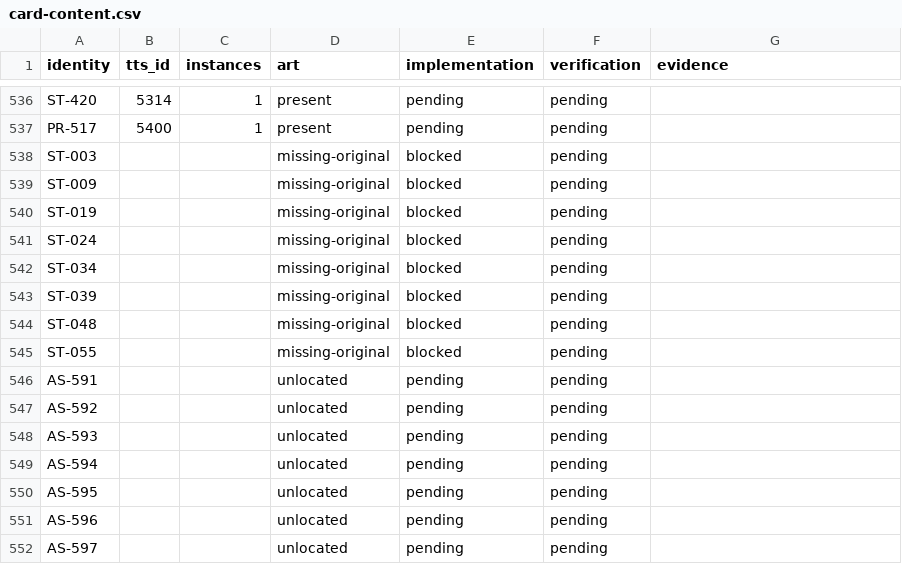
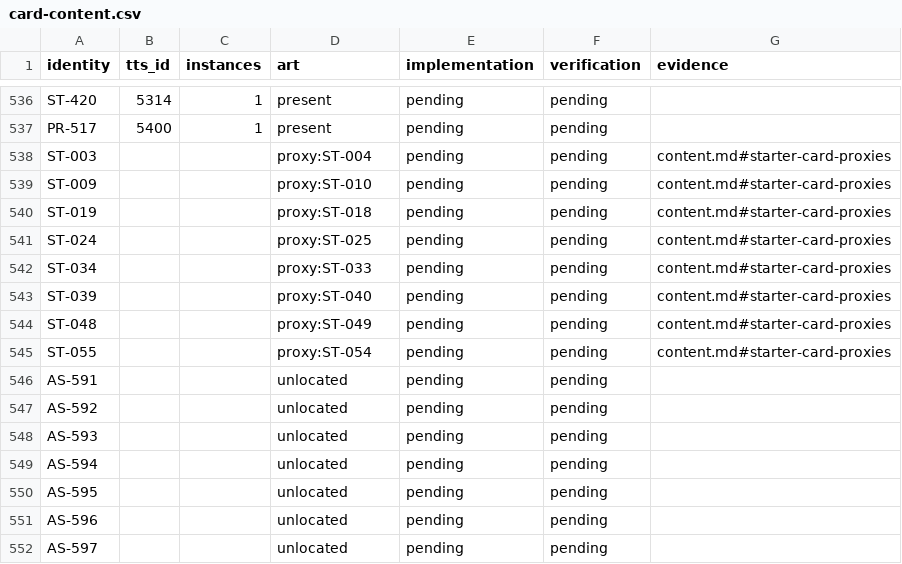
Before and after one commit to joeloverbeck/baseball-highlights-unfolded, a CSV file: docs/foundation/card-content.csv, drawn as a sheet; only a part is shown, gaps mark what is left out.

Commit message:
Record approved starter proxies and correct the San Francisco roster

```diff
--- a/docs/foundation/card-content.csv
+++ b/docs/foundation/card-content.csv
@@ -537,10 +537,10 @@ ST-420,5314,1,present,pending,pending,
 PR-517,5400,1,present,pending,pending,
-ST-003,,,missing-original,blocked,pending,
-ST-009,,,missing-original,blocked,pending,
-ST-019,,,missing-original,blocked,pending,
-ST-024,,,missing-original,blocked,pending,
-ST-034,,,missing-original,blocked,pending,
-ST-039,,,missing-original,blocked,pending,
-ST-048,,,missing-original,blocked,pending,
-ST-055,,,missing-original,blocked,pending,
+ST-003,,,proxy:ST-004,pending,pending,content.md#starter-card-proxies
+ST-009,,,proxy:ST-010,pending,pending,content.md#starter-card-proxies
+ST-019,,,proxy:ST-018,pending,pending,content.md#starter-card-proxies
+ST-024,,,proxy:ST-025,pending,pending,content.md#starter-card-proxies
+ST-034,,,proxy:ST-033,pending,pending,content.md#starter-card-proxies
+ST-039,,,proxy:ST-040,pending,pending,content.md#starter-card-proxies
+ST-048,,,proxy:ST-049,pending,pending,content.md#starter-card-proxies
+ST-055,,,proxy:ST-054,pending,pending,content.md#starter-card-proxies
 AS-591,,,unlocated,pending,pending,
```
Also changed, not shown: 4 other files.
